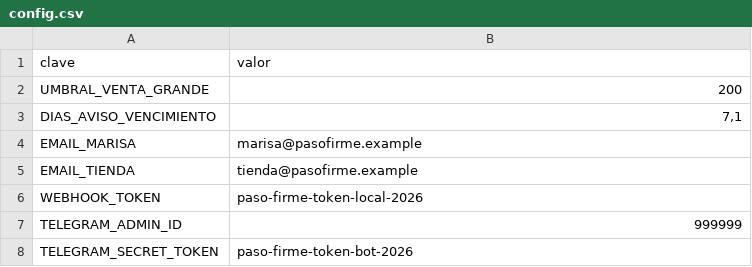
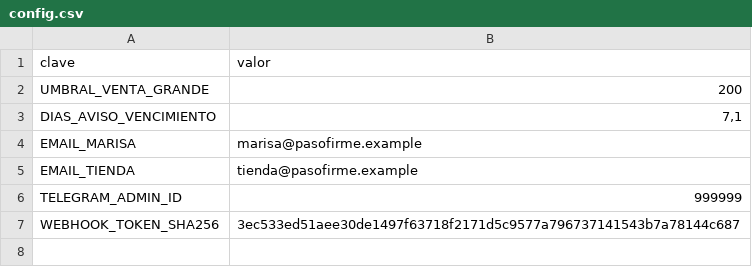
Before and after one commit to costanna/Automatizaci-n-n8n-IA, a CSV file: data/config.csv, drawn as a sheet; removed rows and columns are numbered as before the commit, all else as after; the diff names each change by its address in the sheet, - before the commit and + after, or states it on an @@ line.

Commit message:
fix(seguridad): protege los webhooks y el panel y saca los secretos del repositorio
- Los secretos salen de data/config.csv (que es publico) y van al .env y a las credenciales
  de n8n. scripts/generar_secretos.py los genera (--rotar los cambia todos); se han rotado
  la clave de la API, el token del webhook y el secreto del bot, que estaban en GitHub.
- 00: el despachador compara el hash SHA-256 del token (WEBHOOK_TOKEN_SHA256 en config.csv)
  en tiempo constante. Necesita NODE_FUNCTION_ALLOW_BUILTIN=crypto (compose y Render).
- 03 /abonos-distancia, 11 /confirmar-solicitud y 13 /datxfono piden la cabecera
  X-Webhook-Token (credencial "Webhooks - Tienda"): antes, un aviso del banco falso sin
  credenciales registraba un abono de verdad.
- 15 /panel pide usuario y contraseña (Basic Auth, credencial "Panel - Marisa").
- El formulario de los clientes (/apartar-zapatos) sigue abierto a proposito.
- probar_flujos.py --seguridad: sin credenciales todo se rechaza (401/403) y no se registra
  nada. Evidencia: 101 comprobaciones correctas.
- enlazar_flujos.py enlaza las credenciales nuevas; el mock de Telegram y
  conectar_bot_telegram.sh leen el secreto del .env.
- Docs: credenciales.md, despliegue.md, como-importar-flujos.md y las specs 00, 03, 11, 13 y 15.

```diff
--- a/data/config.csv
+++ b/data/config.csv
-row 6: WEBHOOK_TOKEN | paso-firme-token-local-2026
-row 8: TELEGRAM_SECRET_TOKEN | paso-firme-token-bot-2026
+row 7: WEBHOOK_TOKEN_SHA256 | 3ec533ed51aee30de1497f63718f2171d5c9577a796737141543b7a78144c687
```
Also changed, not shown: 22 other files.
